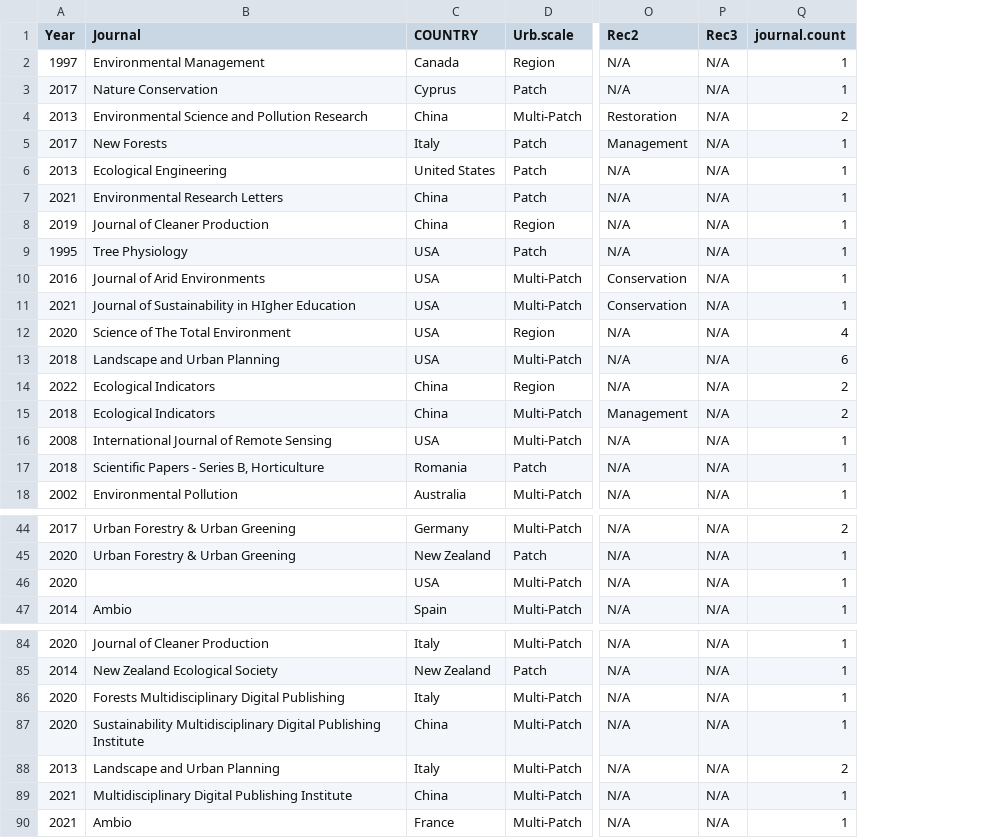
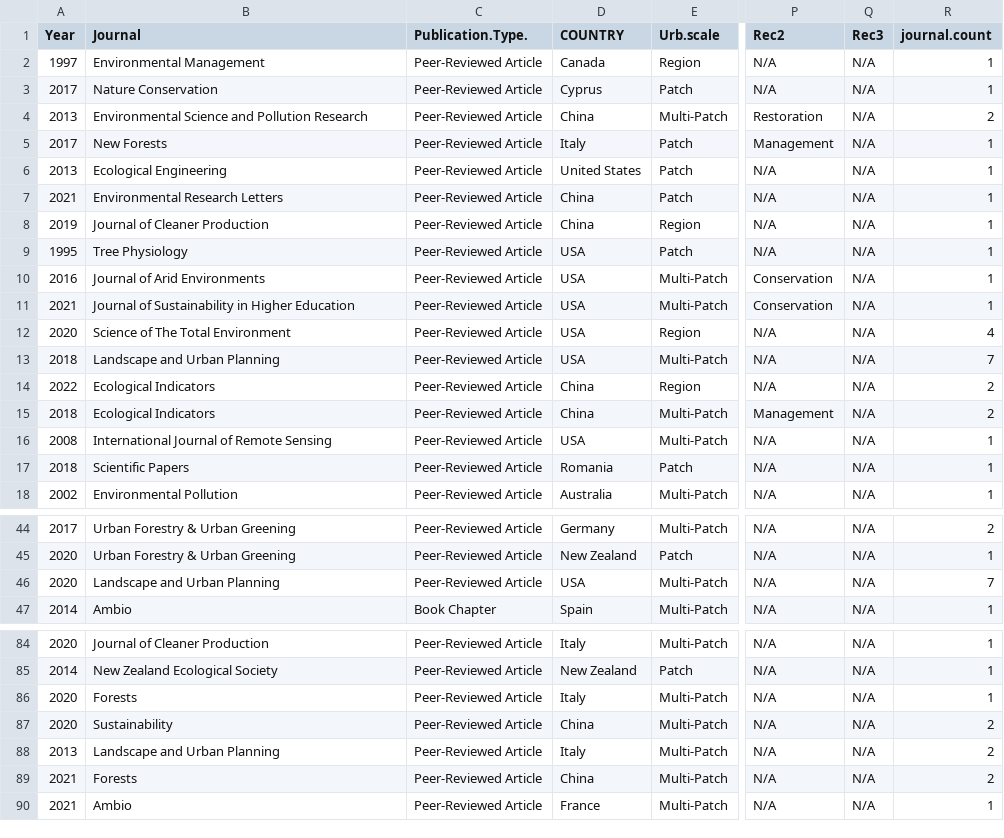
Before and after one commit to Kayleighht/Syst_Map_Avian_Forest, a CSV file: out/FCountry.count.csv, drawn as a sheet; only a part is shown, gaps mark what is left out; addresses are those after the commit; the diff covers the shown part only; the diff names each change by its address in the sheet, - before the commit and + after, or states it on an @@ line.

```diff
--- a/out/FCountry.count.csv
+++ b/out/FCountry.count.csv
+column C (Publication.Type.), rows 2-18: all Peer-Reviewed Article; rows 44-47: Peer-Reviewed Article | Peer-Reviewed Article | Peer-Reviewed Article | Book Chapter; rows 84-90: all Peer-Reviewed Article
-B11 (Journal): Journal of Sustainability in HIgher Education
+B11 (Journal): Journal of Sustainability in Higher Education
-R13 (journal.count): 6
+R13 (journal.count): 7
-B17 (Journal): Scientific Papers - Series B, Horticulture
+B17 (Journal): Scientific Papers
-B46 (Journal): (empty)
+B46 (Journal): Landscape and Urban Planning
-R46 (journal.count): 1
+R46 (journal.count): 7
-B86 (Journal): Forests Multidisciplinary Digital Publishing
+B86 (Journal): Forests
-B87 (Journal): Sustainability Multidisciplinary Digital Publishing Institute
+B87 (Journal): Sustainability
-R87 (journal.count): 1
+R87 (journal.count): 2
-B89 (Journal): Multidisciplinary Digital Publishing Institute
+B89 (Journal): Forests
-R89 (journal.count): 1
+R89 (journal.count): 2
```
Also changed, not shown: 16 edited cells elsewhere in this file, in/META_Forest_Climate_Data_Extraction.csv, in/Meta_Avian_Data_Extraction - Master_Data.csv, 2 other files.
